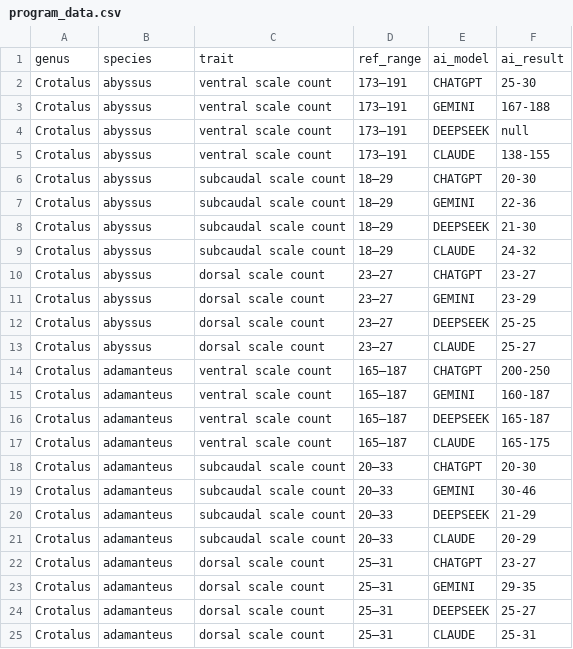
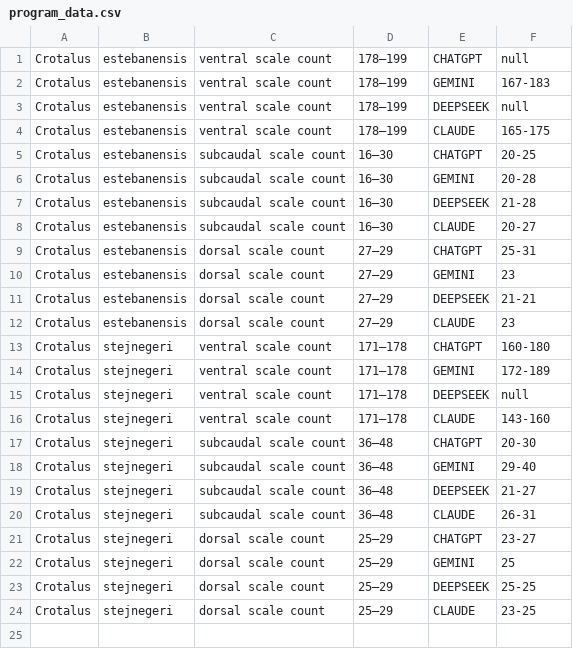
Before and after one commit to BNFO620/bnfo620_ai_caller, a CSV file: data/program_data/program_data.csv, drawn as a sheet.

```diff
--- a/data/program_data/program_data.csv
+++ b/data/program_data/program_data.csv
@@ -1,25 +1,24 @@
-genus,species,trait,ref_range,ai_model,ai_result
-Crotalus,abyssus,ventral scale count,173–191,CHATGPT,25-30
-Crotalus,abyssus,ventral scale count,173–191,GEMINI,167-188
-Crotalus,abyssus,ventral scale count,173–191,DEEPSEEK,null
-Crotalus,abyssus,ventral scale count,173–191,CLAUDE,138-155
-Crotalus,abyssus,subcaudal scale count,18–29,CHATGPT,20-30
-Crotalus,abyssus,subcaudal scale count,18–29,GEMINI,22-36
-Crotalus,abyssus,subcaudal scale count,18–29,DEEPSEEK,21-30
-Crotalus,abyssus,subcaudal scale count,18–29,CLAUDE,24-32
-Crotalus,abyssus,dorsal scale count,23–27,CHATGPT,23-27
-Crotalus,abyssus,dorsal scale count,23–27,GEMINI,23-29
-Crotalus,abyssus,dorsal scale count,23–27,DEEPSEEK,25-25
-Crotalus,abyssus,dorsal scale count,23–27,CLAUDE,25-27
-Crotalus,adamanteus,ventral scale count,165–187,CHATGPT,200-250
-Crotalus,adamanteus,ventral scale count,165–187,GEMINI,160-187
-Crotalus,adamanteus,ventral scale count,165–187,DEEPSEEK,165-187
-Crotalus,adamanteus,ventral scale count,165–187,CLAUDE,165-175
-Crotalus,adamanteus,subcaudal scale count,20–33,CHATGPT,20-30
-Crotalus,adamanteus,subcaudal scale count,20–33,GEMINI,30-46
-Crotalus,adamanteus,subcaudal scale count,20–33,DEEPSEEK,21-29
-Crotalus,adamanteus,subcaudal scale count,20–33,CLAUDE,20-29
-Crotalus,adamanteus,dorsal scale count,25–31,CHATGPT,23-27
-Crotalus,adamanteus,dorsal scale count,25–31,GEMINI,29-35
-Crotalus,adamanteus,dorsal scale count,25–31,DEEPSEEK,25-27
-Crotalus,adamanteus,dorsal scale count,25–31,CLAUDE,25-31
+Crotalus,estebanensis,ventral scale count,178–199,CHATGPT,null
+Crotalus,estebanensis,ventral scale count,178–199,GEMINI,167-183
+Crotalus,estebanensis,ventral scale count,178–199,DEEPSEEK,null
+Crotalus,estebanensis,ventral scale count,178–199,CLAUDE,165-175
+Crotalus,estebanensis,subcaudal scale count,16–30,CHATGPT,20-25
+Crotalus,estebanensis,subcaudal scale count,16–30,GEMINI,20-28
+Crotalus,estebanensis,subcaudal scale count,16–30,DEEPSEEK,21-28
+Crotalus,estebanensis,subcaudal scale count,16–30,CLAUDE,20-27
+Crotalus,estebanensis,dorsal scale count,27–29,CHATGPT,25-31
+Crotalus,estebanensis,dorsal scale count,27–29,GEMINI,23
+Crotalus,estebanensis,dorsal scale count,27–29,DEEPSEEK,21-21
+Crotalus,estebanensis,dorsal scale count,27–29,CLAUDE,23
+Crotalus,stejnegeri,ventral scale count,171–178,CHATGPT,160-180
+Crotalus,stejnegeri,ventral scale count,171–178,GEMINI,172-189
+Crotalus,stejnegeri,ventral scale count,171–178,DEEPSEEK,null
+Crotalus,stejnegeri,ventral scale count,171–178,CLAUDE,143-160
+Crotalus,stejnegeri,subcaudal scale count,36–48,CHATGPT,20-30
+Crotalus,stejnegeri,subcaudal scale count,36–48,GEMINI,29-40
+Crotalus,stejnegeri,subcaudal scale count,36–48,DEEPSEEK,21-27
+Crotalus,stejnegeri,subcaudal scale count,36–48,CLAUDE,26-31
+Crotalus,stejnegeri,dorsal scale count,25–29,CHATGPT,23-27
+Crotalus,stejnegeri,dorsal scale count,25–29,GEMINI,25
+Crotalus,stejnegeri,dorsal scale count,25–29,DEEPSEEK,25-25
+Crotalus,stejnegeri,dorsal scale count,25–29,CLAUDE,23-25
```
Also changed, not shown: data/reference_data/test_data.csv, 7 other files.
